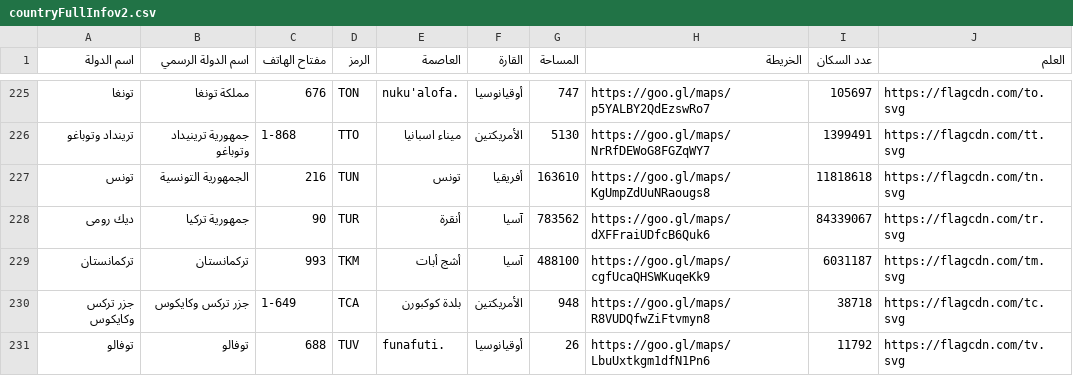
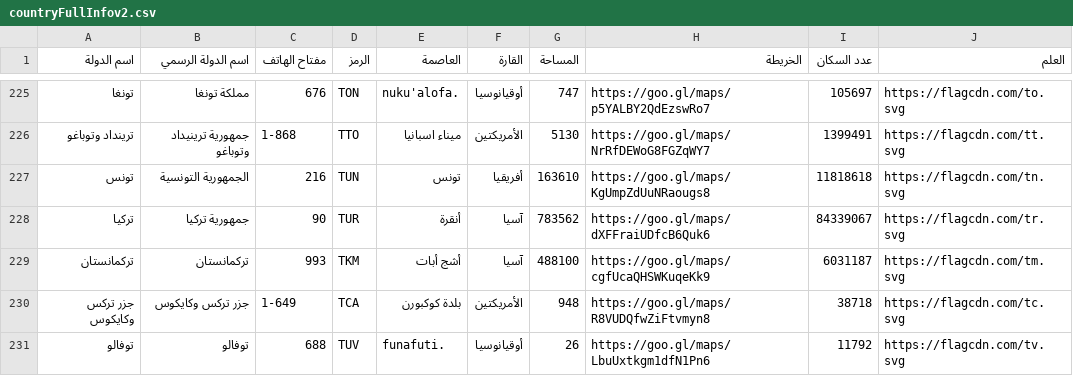
Before and after one commit to abo3zah/unit-converter, a CSV file: csv/countryFullInfov2.csv, drawn as a sheet; only a part is shown, gaps mark what is left out; the diff names each change by its address in the sheet, - before the commit and + after, or states it on an @@ line.

```diff
--- a/csv/countryFullInfov2.csv
+++ b/csv/countryFullInfov2.csv
-A228 (اسم الدولة): ديك رومى
+A228 (اسم الدولة): تركيا
```
Also changed, not shown: 2 other files.
